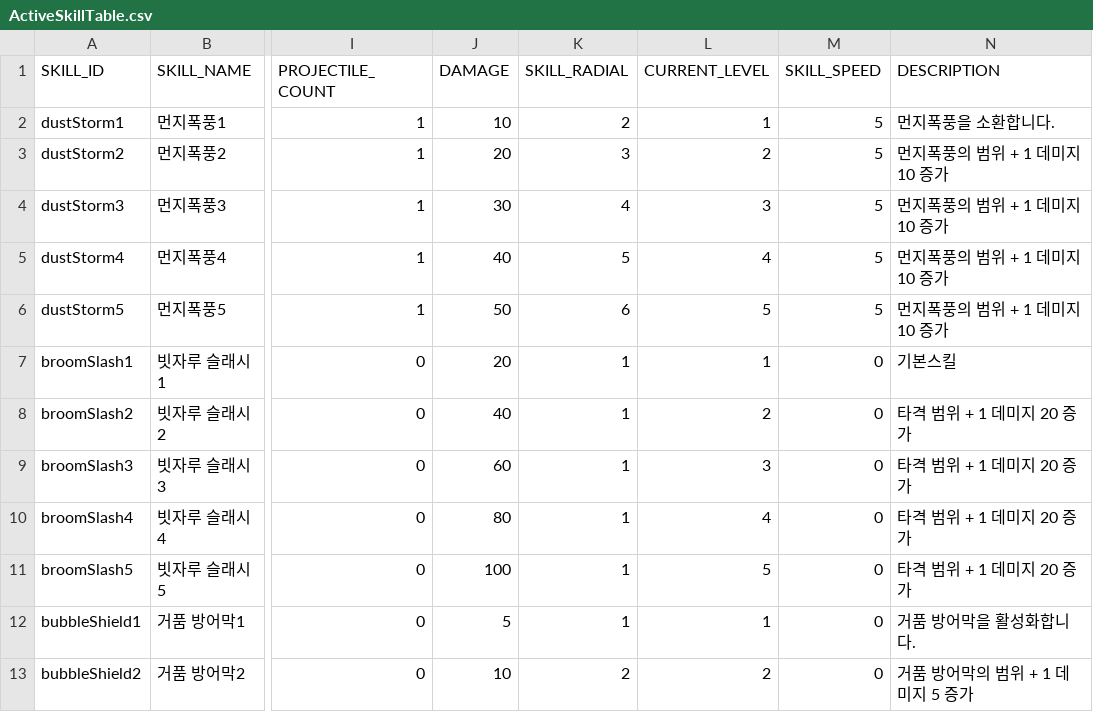
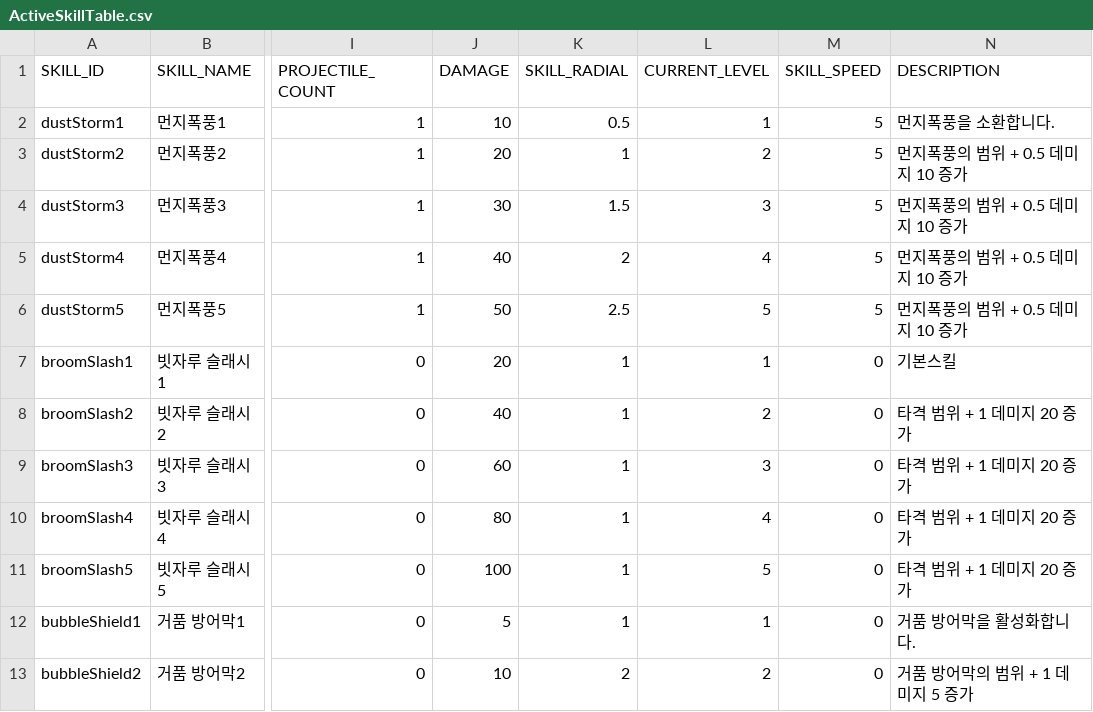
Before and after one commit to snowman00-hub/DungeonCleaner, a CSV file: DungeonCleaner/Assets/Resources/DataTables/ActiveSkillTable.csv, drawn as a sheet; only a part is shown, gaps mark what is left out; the diff names each change by its address in the sheet, - before the commit and + after, or states it on an @@ line.

```diff
--- a/DungeonCleaner/Assets/Resources/DataTables/ActiveSkillTable.csv
+++ b/DungeonCleaner/Assets/Resources/DataTables/ActiveSkillTable.csv
-K2 (SKILL_RADIAL): 2
+K2 (SKILL_RADIAL): 0.5
-K3 (SKILL_RADIAL): 3
+K3 (SKILL_RADIAL): 1
-N3:N6 (DESCRIPTION): 먼지폭풍의 범위 + 1 데미지 10 증가
+N3:N6 (DESCRIPTION): 먼지폭풍의 범위 + 0.5 데미지 10 증가
-K4 (SKILL_RADIAL): 4
+K4 (SKILL_RADIAL): 1.5
-K5 (SKILL_RADIAL): 5
+K5 (SKILL_RADIAL): 2
-K6 (SKILL_RADIAL): 6
+K6 (SKILL_RADIAL): 2.5
```
Also changed, not shown: 46 other files.
